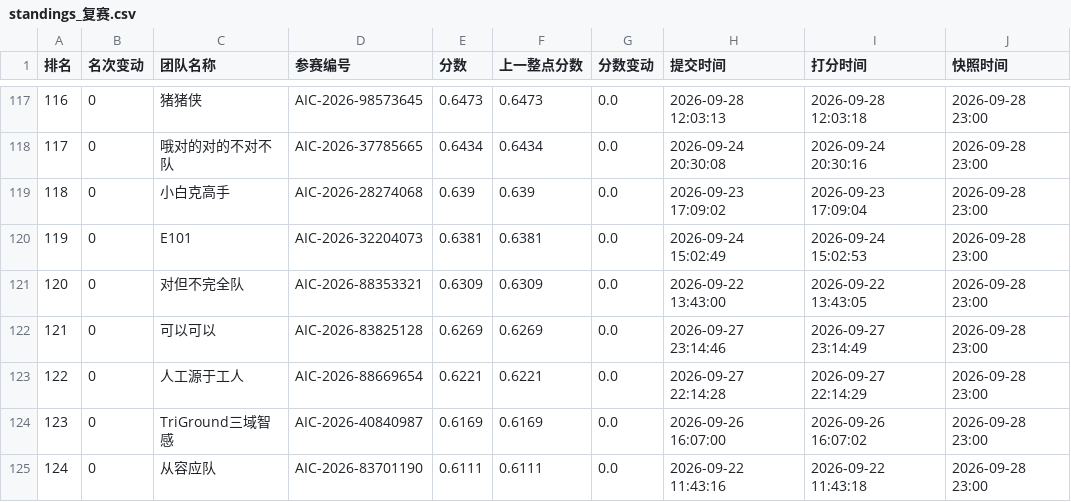
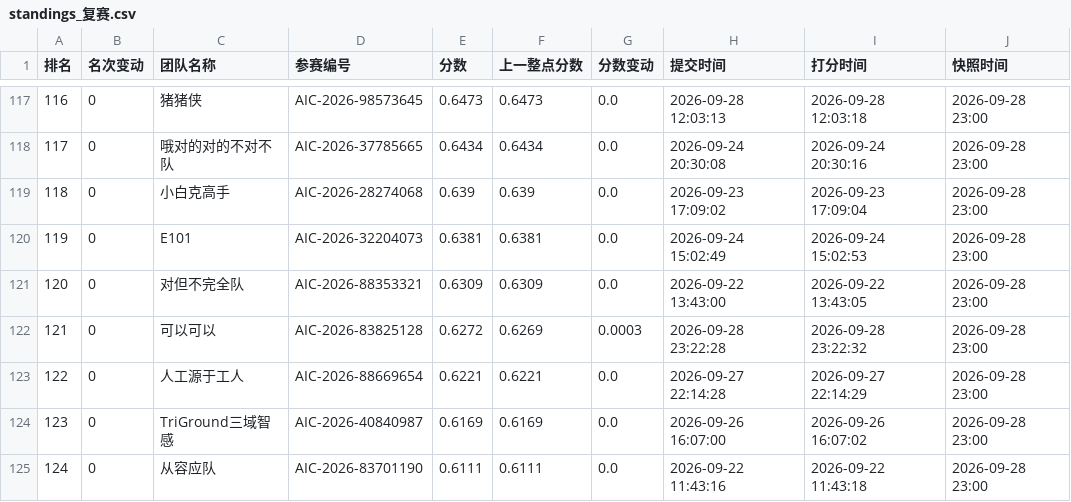
Before and after one commit to KirkG529/aic-rank-report, a CSV file: data/export/standings_复赛.csv, drawn as a sheet; only a part is shown, gaps mark what is left out.

```diff
--- a/data/export/standings_复赛.csv
+++ b/data/export/standings_复赛.csv
@@ -121,3 +121,3 @@
 120,0,对但不完全队,AIC-2026-88353321,0.6309,0.6309,0.0,2026-09-22 13:43:00,2026-09-22 13:43:05,2026-09-28 23:00
-121,0,可以可以,AIC-2026-83825128,0.6269,0.6269,0.0,2026-09-27 23:14:46,2026-09-27 23:14:49,2026-09-28 23:00
+121,0,可以可以,AIC-2026-83825128,0.6272,0.6269,0.0003,2026-09-28 23:22:28,2026-09-28 23:22:32,2026-09-28 23:00
 122,0,人工源于工人,AIC-2026-88669654,0.6221,0.6221,0.0,2026-09-27 22:14:28,2026-09-27 22:14:29,2026-09-28 23:00
```
Also changed, not shown: data/export/history_复赛.csv, 4 other files.
